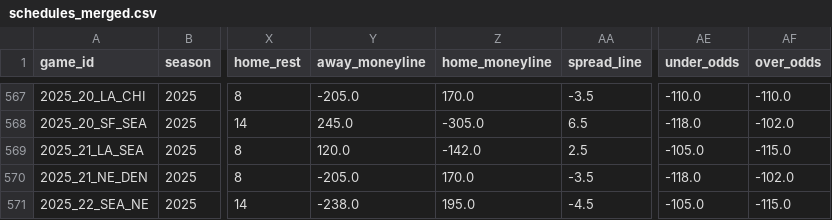
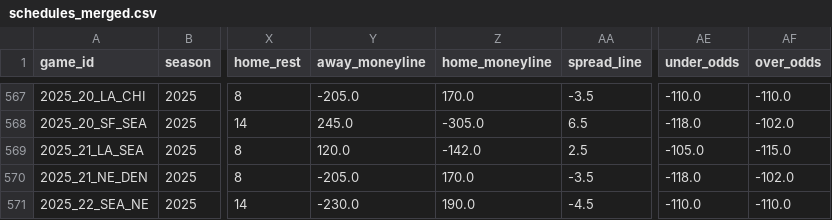
Before and after one commit to Clownworldenjoyer76/football_for_mat, a CSV file: data/processed/schedules/schedules_merged.csv, drawn as a sheet; only a part is shown, gaps mark what is left out; the diff names each change by its address in the sheet, - before the commit and + after, or states it on an @@ line.

```diff
--- a/data/processed/schedules/schedules_merged.csv
+++ b/data/processed/schedules/schedules_merged.csv
-Y571 (away_moneyline): -238.0
+Y571 (away_moneyline): -230.0
-Z571 (home_moneyline): 195.0
+Z571 (home_moneyline): 190.0
-AE571 (under_odds): -105.0
+AE571 (under_odds): -110.0
-AF571 (over_odds): -115.0
+AF571 (over_odds): -110.0
```
Also changed, not shown: data/raw/schedules/schedules_2025.csv.
